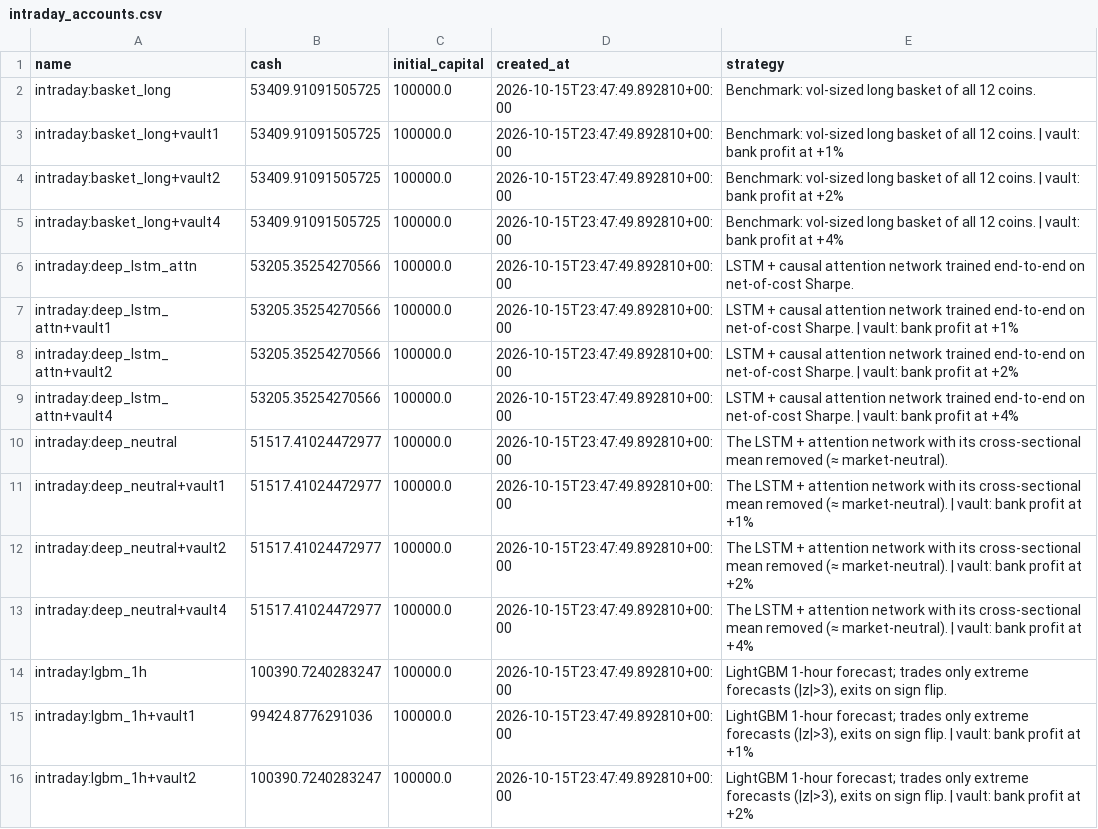
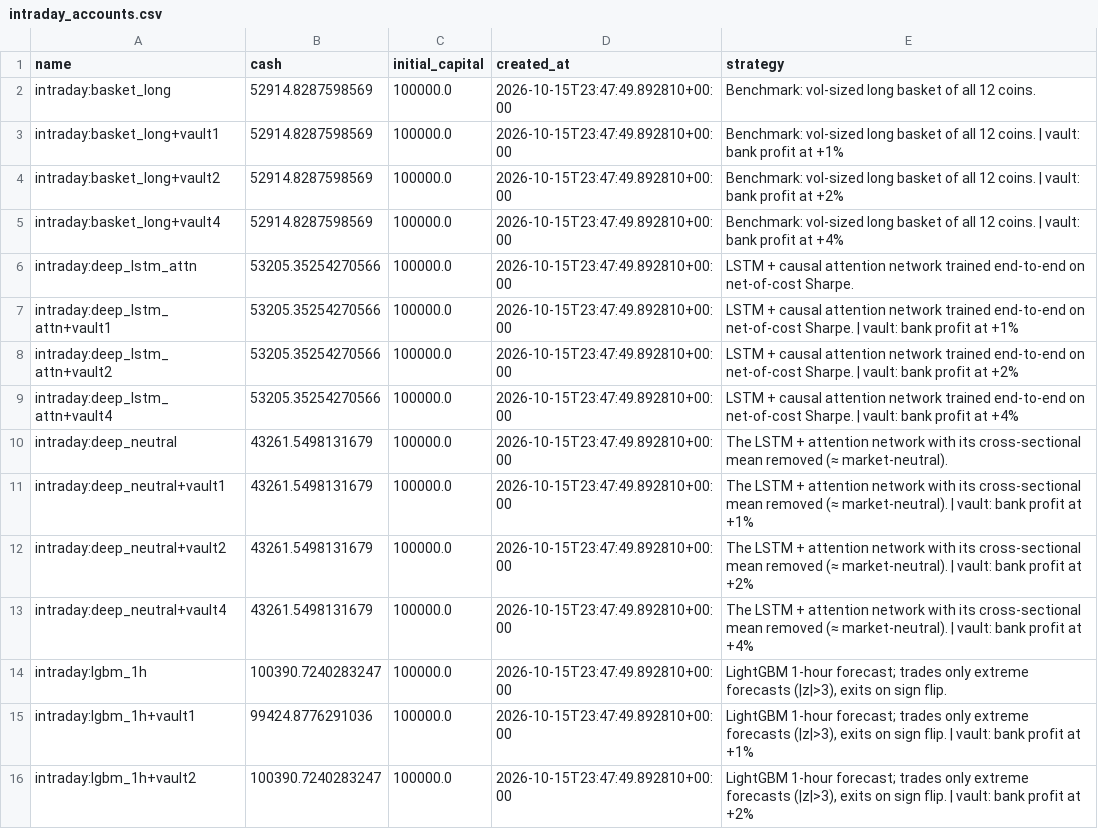
Before and after one commit to mazer12-afk/tradinglab, a CSV file: csv/intraday_accounts.csv, drawn as a sheet; only a part is shown.

Commit message:
experiment vault-2w: shift 20261027T0057 shift-done (restarts intraday=0 daily=0)

```diff
--- a/csv/intraday_accounts.csv
+++ b/csv/intraday_accounts.csv
@@ -1,6 +1,6 @@
 name,cash,initial_capital,created_at,strategy
-intraday:basket_long,53409.91091505725,100000.0,2026-10-15T23:47:49.892810+00:00,Benchmark: vol-sized long basket of all 12 coins.
-intraday:basket_long+vault1,53409.91091505725,100000.0,2026-10-15T23:47:49.892810+00:00,Benchmark: vol-sized long basket of all 12 coins. | vault: bank profit at +1%
-intraday:basket_long+vault2,53409.91091505725,100000.0,2026-10-15T23:47:49.892810+00:00,Benchmark: vol-sized long basket of all 12 coins. | vault: bank profit at +2%
-intraday:basket_long+vault4,53409.91091505725,100000.0,2026-10-15T23:47:49.892810+00:00,Benchmark: vol-sized long basket of all 12 coins. | vault: bank profit at +4%
+intraday:basket_long,52914.8287598569,100000.0,2026-10-15T23:47:49.892810+00:00,Benchmark: vol-sized long basket of all 12 coins.
+intraday:basket_long+vault1,52914.8287598569,100000.0,2026-10-15T23:47:49.892810+00:00,Benchmark: vol-sized long basket of all 12 coins. | vault: bank profit at +1%
+intraday:basket_long+vault2,52914.8287598569,100000.0,2026-10-15T23:47:49.892810+00:00,Benchmark: vol-sized long basket of all 12 coins. | vault: bank profit at +2%
+intraday:basket_long+vault4,52914.8287598569,100000.0,2026-10-15T23:47:49.892810+00:00,Benchmark: vol-sized long basket of all 12 coins. | vault: bank profit at +4%
 intraday:deep_lstm_attn,53205.35254270566,100000.0,2026-10-15T23:47:49.892810+00:00,LSTM + causal attention network trained end-to-end on net-of-cost Sharpe.
@@ -9,6 +9,6 @@ intraday:deep_lstm_attn+vault2,53205.35254270566,100000.0,2026-10-15T23:47:49.89
 intraday:deep_lstm_attn+vault4,53205.35254270566,100000.0,2026-10-15T23:47:49.892810+00:00,LSTM + causal attention network trained end-to-end on net-of-cost Sharpe. | vault: bank profit at +4%
-intraday:deep_neutral,51517.41024472977,100000.0,2026-10-15T23:47:49.892810+00:00,The LSTM + attention network with its cross-sectional mean removed (≈ market-neutral).
-intraday:deep_neutral+vault1,51517.41024472977,100000.0,2026-10-15T23:47:49.892810+00:00,The LSTM + attention network with its cross-sectional mean removed (≈ market-neutral). | vault: bank profit at +1%
-intraday:deep_neutral+vault2,51517.41024472977,100000.0,2026-10-15T23:47:49.892810+00:00,The LSTM + attention network with its cross-sectional mean removed (≈ market-neutral). | vault: bank profit at +2%
-intraday:deep_neutral+vault4,51517.41024472977,100000.0,2026-10-15T23:47:49.892810+00:00,The LSTM + attention network with its cross-sectional mean removed (≈ market-neutral). | vault: bank profit at +4%
+intraday:deep_neutral,43261.5498131679,100000.0,2026-10-15T23:47:49.892810+00:00,The LSTM + attention network with its cross-sectional mean removed (≈ market-neutral).
+intraday:deep_neutral+vault1,43261.5498131679,100000.0,2026-10-15T23:47:49.892810+00:00,The LSTM + attention network with its cross-sectional mean removed (≈ market-neutral). | vault: bank profit at +1%
+intraday:deep_neutral+vault2,43261.5498131679,100000.0,2026-10-15T23:47:49.892810+00:00,The LSTM + attention network with its cross-sectional mean removed (≈ market-neutral). | vault: bank profit at +2%
+intraday:deep_neutral+vault4,43261.5498131679,100000.0,2026-10-15T23:47:49.892810+00:00,The LSTM + attention network with its cross-sectional mean removed (≈ market-neutral). | vault: bank profit at +4%
 intraday:lgbm_1h,100390.7240283247,100000.0,2026-10-15T23:47:49.892810+00:00,"LightGBM 1-hour forecast; trades only extreme forecasts (|z|>3), exits on sign flip."
```
Also changed, not shown: 11 other files.
